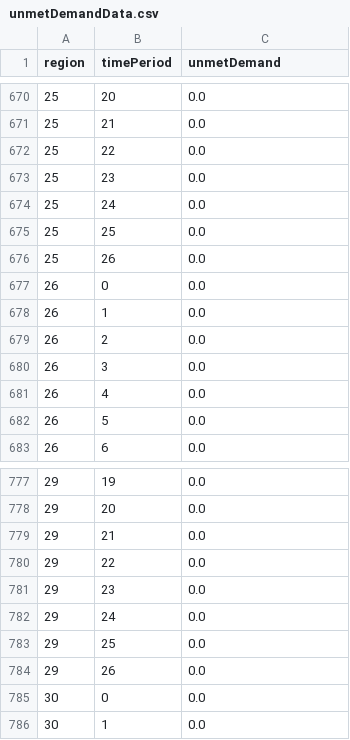
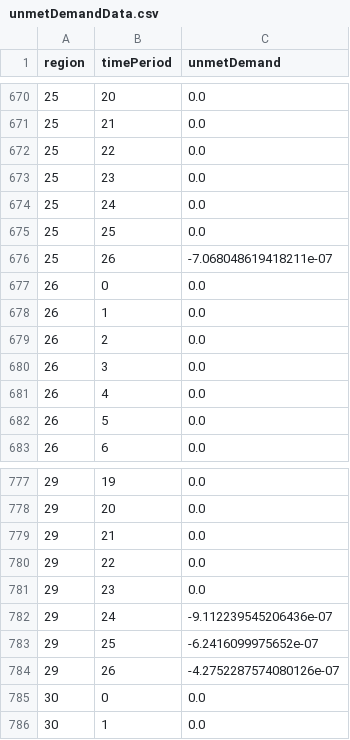
Before and after one commit to alexdelise/Data-Driven-SIRV-OR, a CSV file: outputData/unmetDemandData.csv, drawn as a sheet; only a part is shown, gaps mark what is left out; the diff covers the shown part only.

```diff
--- a/outputData/unmetDemandData.csv
+++ b/outputData/unmetDemandData.csv
@@ -675,3 +675,3 @@ region,timePeriod,unmetDemand
 25,25,0.0
-25,26,0.0
+25,26,-7.068048619418211e-07
 26,0,0.0
@@ -781,5 +781,5 @@ region,timePeriod,unmetDemand
 29,23,0.0
-29,24,0.0
-29,25,0.0
-29,26,0.0
+29,24,-9.112239545206436e-07
+29,25,-6.2416099975652e-07
+29,26,-4.2752287574080126e-07
 30,0,0.0
```
Also changed, not shown: 17 edited cells elsewhere in this file, outputData/hospitalizationData.csv, outputData/infectedData.csv, 10 other files.
